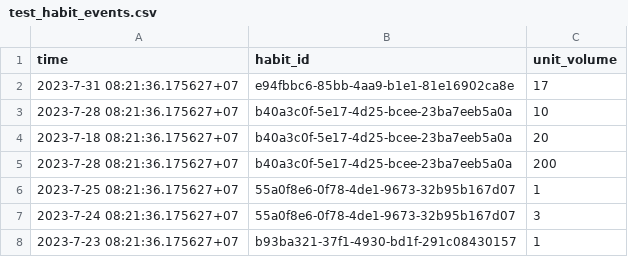
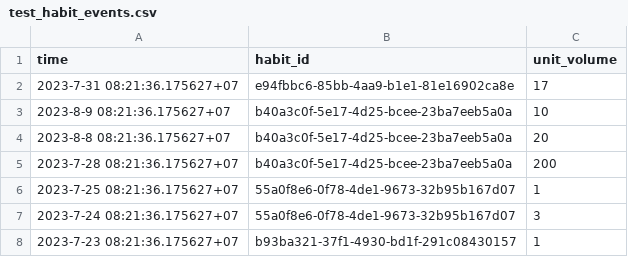
Before and after one commit to danthompson41/garden, a CSV file: test_data/test_habit_events.csv, drawn as a sheet.

Commit message:
Adding habit pages a bit

```diff
--- a/test_data/test_habit_events.csv
+++ b/test_data/test_habit_events.csv
@@ -2,4 +2,4 @@ time,habit_id,unit_volume
 2023-7-31 08:21:36.175627+07,e94fbbc6-85bb-4aa9-b1e1-81e16902ca8e,17
-2023-7-28 08:21:36.175627+07,b40a3c0f-5e17-4d25-bcee-23ba7eeb5a0a,10
-2023-7-18 08:21:36.175627+07,b40a3c0f-5e17-4d25-bcee-23ba7eeb5a0a,20
+2023-8-9 08:21:36.175627+07,b40a3c0f-5e17-4d25-bcee-23ba7eeb5a0a,10
+2023-8-8 08:21:36.175627+07,b40a3c0f-5e17-4d25-bcee-23ba7eeb5a0a,20
 2023-7-28 08:21:36.175627+07,b40a3c0f-5e17-4d25-bcee-23ba7eeb5a0a,200
```
Also changed, not shown: 1 other file.
